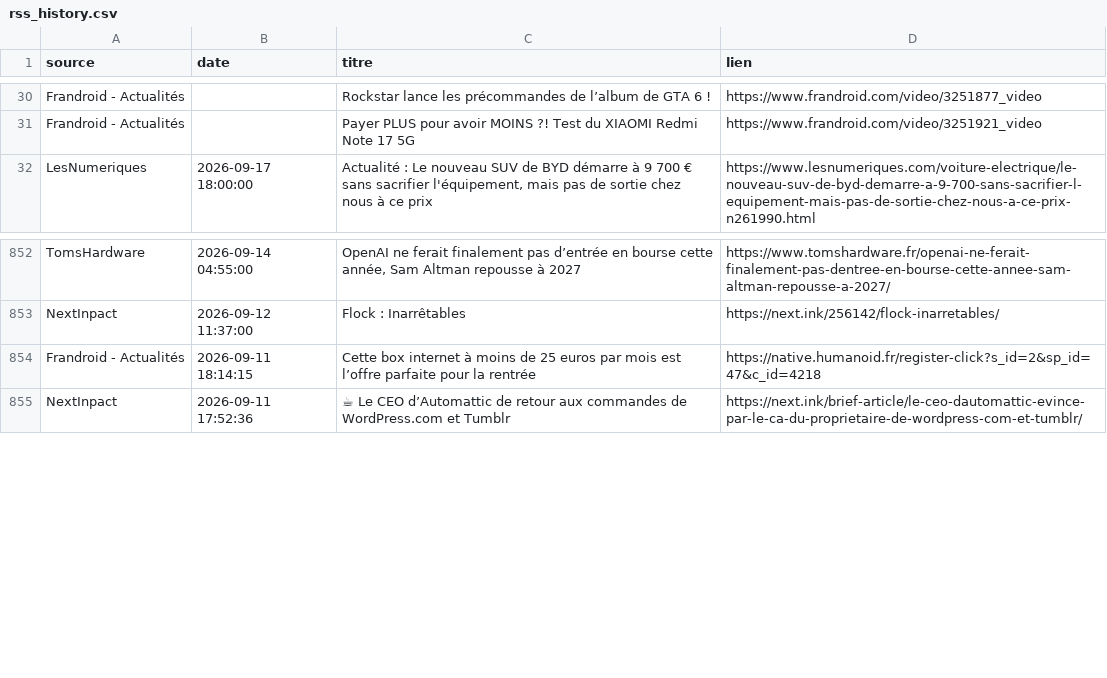
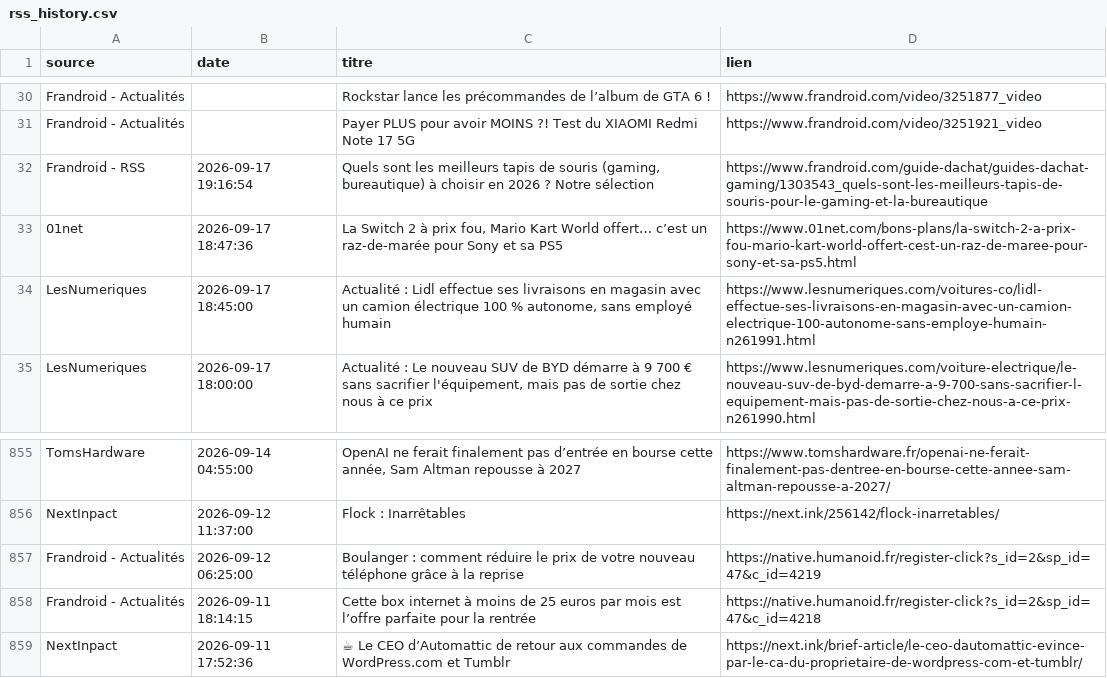
Before and after one commit to djhadef-star/rss-automation, a CSV file: output/rss_history.csv, drawn as a sheet; only a part is shown, gaps mark what is left out; the diff names each change by its address in the sheet, - before the commit and + after, or states it on an @@ line.

```diff
--- a/output/rss_history.csv
+++ b/output/rss_history.csv
+row 32: Frandroid - RSS | 2026-09-17 19:16:54 | Quels sont les meilleurs tapis de souris (gaming, bureautique) à choisir en 2026 ? Notre sélection | https://www.frandroid.com/guide-dachat/guides-dachat-gaming/1303543_quels-sont-les-meilleurs-tapis-de-souris-pour-le-gaming-et-la-bureautique
+row 33: 01net | 2026-09-17 18:47:36 | La Switch 2 à prix fou, Mario Kart World offert… c’est un raz-de-marée pour Sony et sa PS5 | https://www.01net.com/bons-plans/la-switch-2-a-prix-fou-mario-kart-world-offert-cest-un-raz-de-maree-pour-sony-et-sa-ps5.html
+row 34: LesNumeriques | 2026-09-17 18:45:00 | Actualité : Lidl effectue ses livraisons en magasin avec un camion électrique 100 % autonome, sans employé humain | https://www.lesnumeriques.com/voitures-co/lidl-effectue-ses-livraisons-en-magasin-avec-un-camion-electrique-100-autonome-sans-employe-humain-n261991.html
+row 857: Frandroid - Actualités | 2026-09-12 06:25:00 | Boulanger : comment réduire le prix de votre nouveau téléphone grâce à la reprise | https://native.humanoid.fr/register-click?s_id=2&sp_id=47&c_id=4219
```
